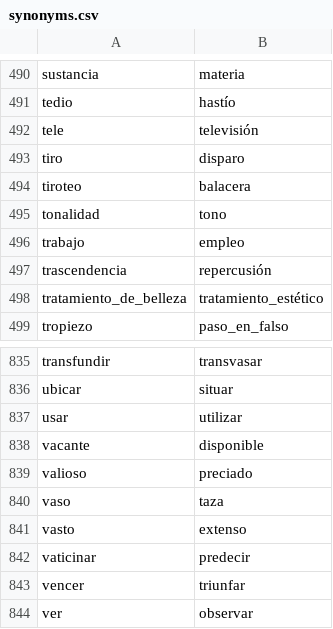
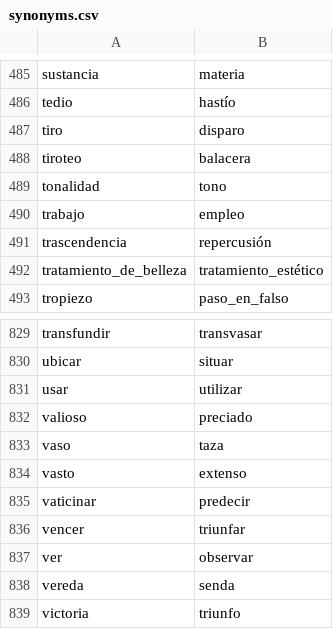
Before and after one commit to fbalbachan/TecnoNews, a CSV file: prototype/resources/synonyms.csv, drawn as a sheet; only a part is shown, gaps mark what is left out; the shorter side is filled out with more unchanged rows; the diff covers the shown part only.

```diff
--- a/prototype/resources/synonyms.csv
+++ b/prototype/resources/synonyms.csv
@@ -491,3 +486,2 @@ sustancia,materia
 tedio,hastío
-tele,televisión
 tiro,disparo
@@ -837,3 +831,2 @@ ubicar,situar
 usar,utilizar
-vacante,disponible
 valioso,preciado
```
Also changed, not shown: 6 removed rows and 2 edited cells elsewhere in this file, 5 other files.
